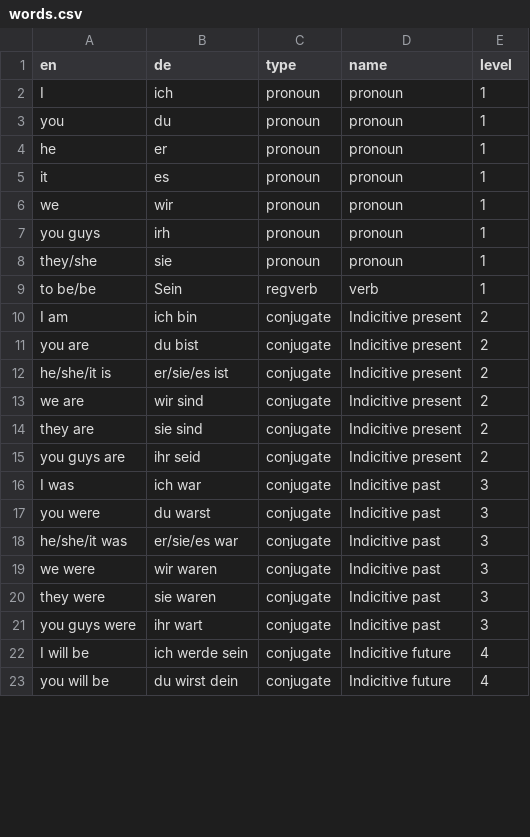
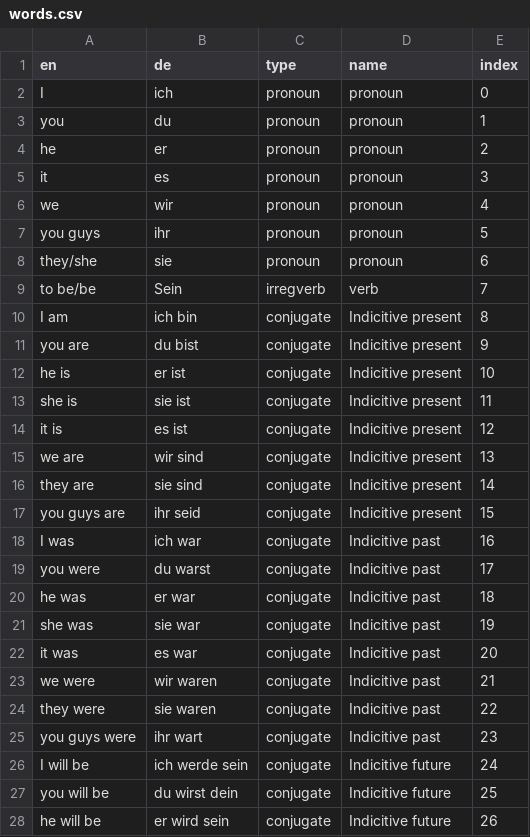
Before and after one commit to darajava/language-learner, a CSV file: words.csv, drawn as a sheet; only a part is shown; the diff covers the shown part only.

```diff
--- a/words.csv
+++ b/words.csv
@@ -1,23 +1,28 @@
-en,de,type,name,level
-I,ich,pronoun,pronoun,1
+en,de,type,name,index
+I,ich,pronoun,pronoun,0
 you,du,pronoun,pronoun,1
-he,er,pronoun,pronoun,1
-it,es,pronoun,pronoun,1
-we,wir,pronoun,pronoun,1
-you guys,irh,pronoun,pronoun,1
-they/she,sie,pronoun,pronoun,1
-to be/be,Sein,regverb,verb,1
-I am,ich bin,conjugate,Indicitive present,2
-you are,du bist,conjugate,Indicitive present,2
-he/she/it is,er/sie/es ist,conjugate,Indicitive present,2
-we are,wir sind,conjugate,Indicitive present,2
-they are,sie sind,conjugate,Indicitive present,2
-you guys are,ihr seid,conjugate,Indicitive present,2
-I was,ich war,conjugate,Indicitive past,3
-you were,du warst,conjugate,Indicitive past,3
-he/she/it was,er/sie/es war,conjugate,Indicitive past,3
-we were,wir waren,conjugate,Indicitive past,3
-they were,sie waren,conjugate,Indicitive past,3
-you guys were,ihr wart,conjugate,Indicitive past,3
-I will be,ich werde sein,conjugate,Indicitive future,4
-you will be,du wirst dein,conjugate,Indicitive future,4
+he,er,pronoun,pronoun,2
+it,es,pronoun,pronoun,3
+we,wir,pronoun,pronoun,4
+you guys,ihr,pronoun,pronoun,5
+they/she,sie,pronoun,pronoun,6
+to be/be,Sein,irregverb,verb,7
+I am,ich bin,conjugate,Indicitive present,8
+you are,du bist,conjugate,Indicitive present,9
+he is,er ist,conjugate,Indicitive present,10
+she is,sie ist,conjugate,Indicitive present,11
+it is,es ist,conjugate,Indicitive present,12
+we are,wir sind,conjugate,Indicitive present,13
+they are,sie sind,conjugate,Indicitive present,14
+you guys are,ihr seid,conjugate,Indicitive present,15
+I was,ich war,conjugate,Indicitive past,16
+you were,du warst,conjugate,Indicitive past,17
+he was,er war,conjugate,Indicitive past,18
+she was,sie war,conjugate,Indicitive past,19
+it was,es war,conjugate,Indicitive past,20
+we were,wir waren,conjugate,Indicitive past,21
+they were,sie waren,conjugate,Indicitive past,22
+you guys were,ihr wart,conjugate,Indicitive past,23
+I will be,ich werde sein,conjugate,Indicitive future,24
+you will be,du wirst dein,conjugate,Indicitive future,25
+he will be,er wird sein,conjugate,Indicitive future,26
```
Also changed, not shown: 1 added row and 6 edited cells elsewhere in this file, 9 other files.
